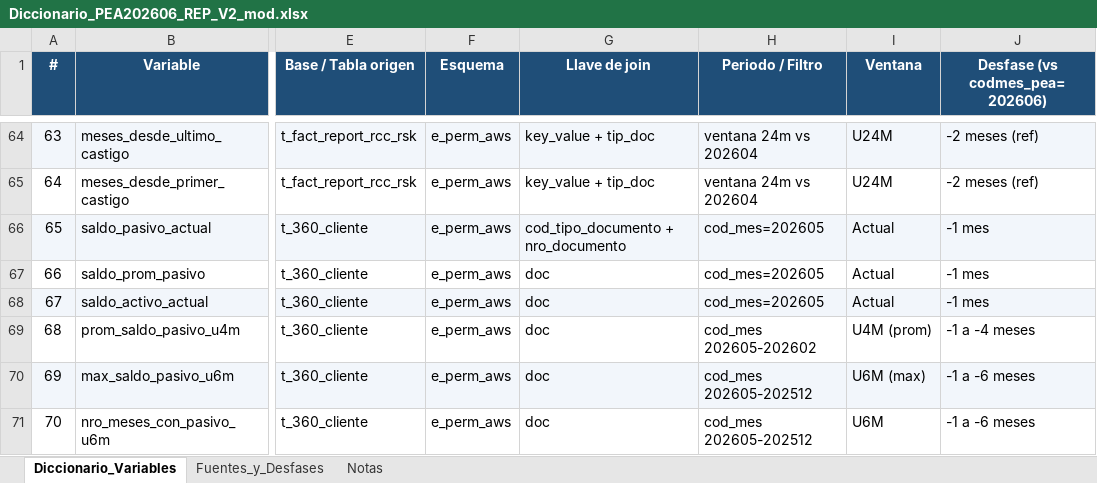
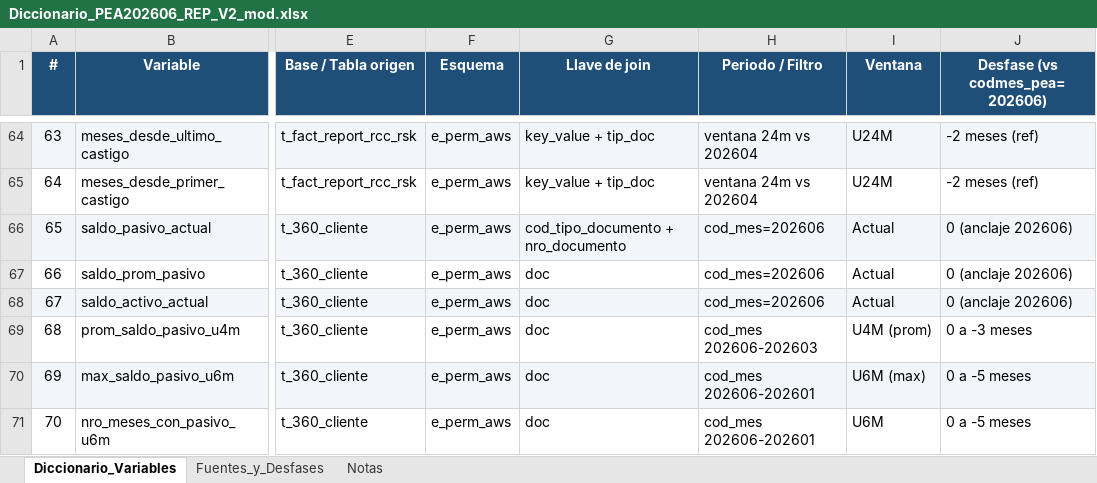
Before and after one commit to KARL961709/Controling, an Excel workbook: Diccionario_PEA202606_REP_V2_mod.xlsx, sheet Diccionario_Variables, drawn as a sheet; only a part is shown, gaps mark what is left out; values as stored, in another font and other column widths than the file's, no borders; the diff names each change by its address in the sheet, - before the commit and + after, or states it on an @@ line.

```diff
--- a/Diccionario_PEA202606_REP_V2_mod.xlsx (sheet Diccionario_Variables)
+++ b/Diccionario_PEA202606_REP_V2_mod.xlsx (sheet Diccionario_Variables)
-H66:H68 (Periodo / Filtro): cod_mes=202605
+H66:H68 (Periodo / Filtro): cod_mes=202606
-J66:J68 (Desfase (vs codmes_pea=202606)): -1 mes
+J66:J68 (Desfase (vs codmes_pea=202606)): 0 (anclaje 202606)
-H69 (Periodo / Filtro): cod_mes 202605-202602
+H69 (Periodo / Filtro): cod_mes 202606-202603
-J69 (Desfase (vs codmes_pea=202606)): -1 a -4 meses
+J69 (Desfase (vs codmes_pea=202606)): 0 a -3 meses
-H70:H71 (Periodo / Filtro): cod_mes 202605-202512
+H70:H71 (Periodo / Filtro): cod_mes 202606-202601
-J70:J71 (Desfase (vs codmes_pea=202606)): -1 a -6 meses
+J70:J71 (Desfase (vs codmes_pea=202606)): 0 a -5 meses
```
Also changed, not shown: 2 other files.
